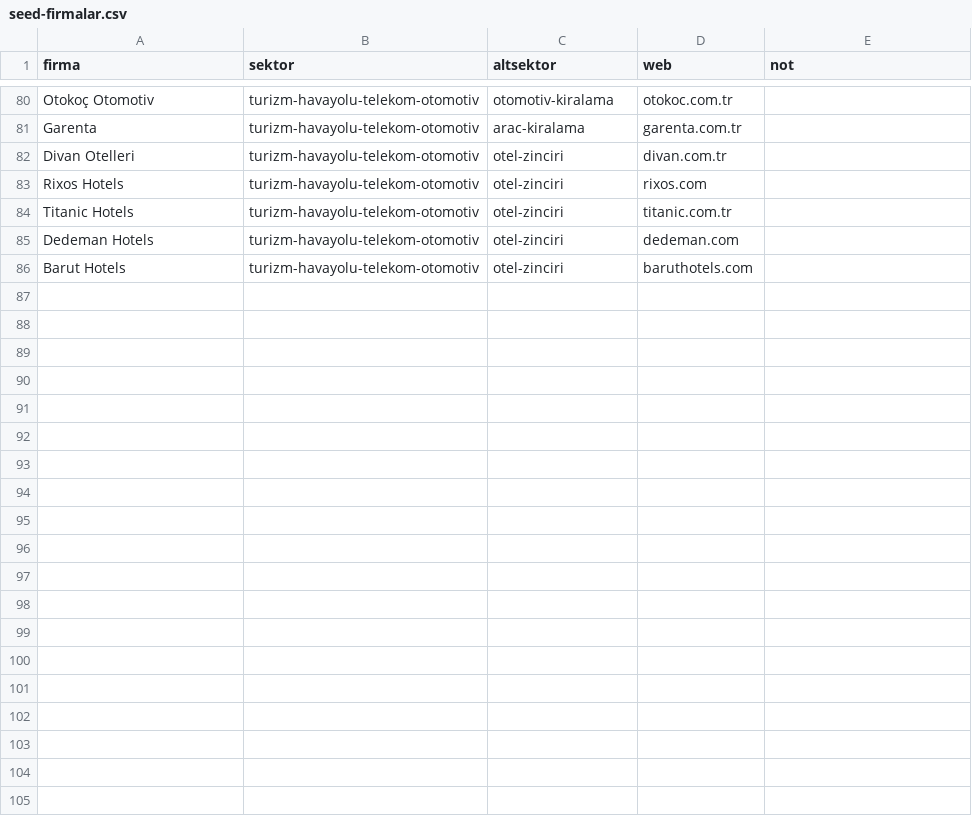
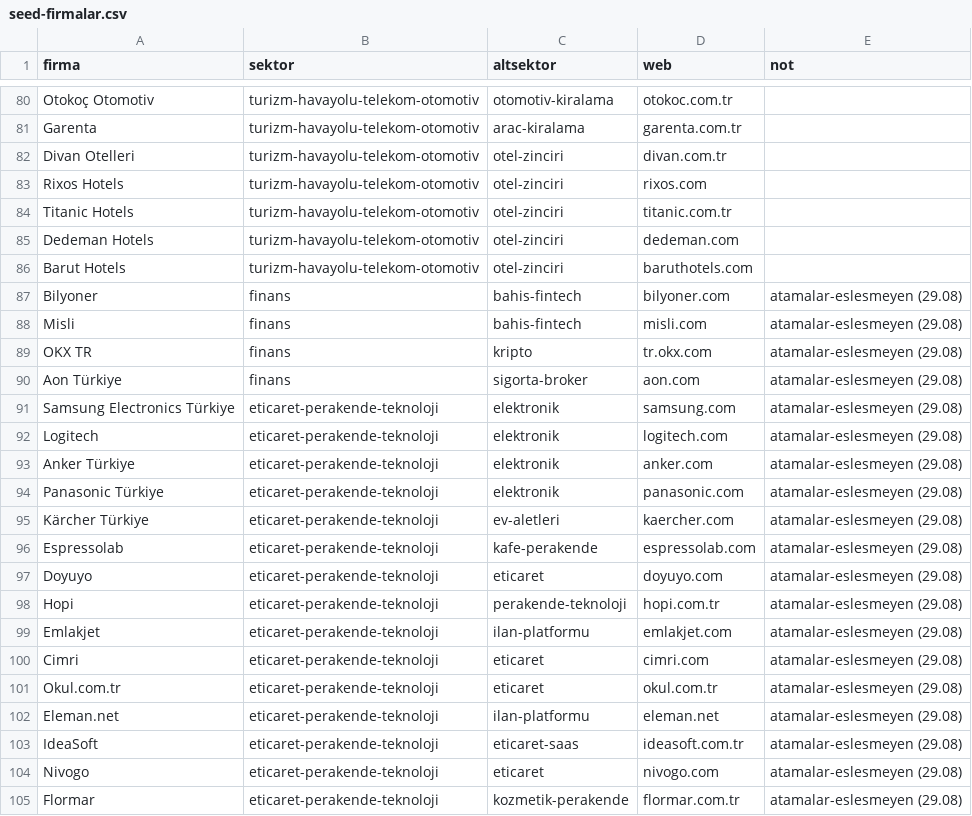
Before and after one commit to LuviHost/LuviAI-SEO-GEO, a CSV file: reklam/pazarlama/prospect/seed-firmalar.csv, drawn as a sheet; only a part is shown, gaps mark what is left out; the diff covers the shown part only.

```diff
--- a/reklam/pazarlama/prospect/seed-firmalar.csv
+++ b/reklam/pazarlama/prospect/seed-firmalar.csv
@@ -86 +86,20 @@ Dedeman Hotels,turizm-havayolu-telekom-otomotiv,otel-zinciri,dedeman.com,
 Barut Hotels,turizm-havayolu-telekom-otomotiv,otel-zinciri,baruthotels.com,
+Bilyoner,finans,bahis-fintech,bilyoner.com,atamalar-eslesmeyen (29.08)
+Misli,finans,bahis-fintech,misli.com,atamalar-eslesmeyen (29.08)
+OKX TR,finans,kripto,tr.okx.com,atamalar-eslesmeyen (29.08)
+Aon Türkiye,finans,sigorta-broker,aon.com,atamalar-eslesmeyen (29.08)
+Samsung Electronics Türkiye,eticaret-perakende-teknoloji,elektronik,samsung.com,atamalar-eslesmeyen (29.08)
+Logitech,eticaret-perakende-teknoloji,elektronik,logitech.com,atamalar-eslesmeyen (29.08)
+Anker Türkiye,eticaret-perakende-teknoloji,elektronik,anker.com,atamalar-eslesmeyen (29.08)
+Panasonic Türkiye,eticaret-perakende-teknoloji,elektronik,panasonic.com,atamalar-eslesmeyen (29.08)
+Kärcher Türkiye,eticaret-perakende-teknoloji,ev-aletleri,kaercher.com,atamalar-eslesmeyen (29.08)
+Espressolab,eticaret-perakende-teknoloji,kafe-perakende,espressolab.com,atamalar-eslesmeyen (29.08)
+Doyuyo,eticaret-perakende-teknoloji,eticaret,doyuyo.com,atamalar-eslesmeyen (29.08)
+Hopi,eticaret-perakende-teknoloji,perakende-teknoloji,hopi.com.tr,atamalar-eslesmeyen (29.08)
+Emlakjet,eticaret-perakende-teknoloji,ilan-platformu,emlakjet.com,atamalar-eslesmeyen (29.08)
+Cimri,eticaret-perakende-teknoloji,eticaret,cimri.com,atamalar-eslesmeyen (29.08)
+Okul.com.tr,eticaret-perakende-teknoloji,eticaret,okul.com.tr,atamalar-eslesmeyen (29.08)
+Eleman.net,eticaret-perakende-teknoloji,ilan-platformu,eleman.net,atamalar-eslesmeyen (29.08)
+IdeaSoft,eticaret-perakende-teknoloji,eticaret-saas,ideasoft.com.tr,atamalar-eslesmeyen (29.08)
+Nivogo,eticaret-perakende-teknoloji,eticaret,nivogo.com,atamalar-eslesmeyen (29.08)
+Flormar,eticaret-perakende-teknoloji,kozmetik-perakende,flormar.com.tr,atamalar-eslesmeyen (29.08)
```
Also changed, not shown: 11 added rows elsewhere in this file.
